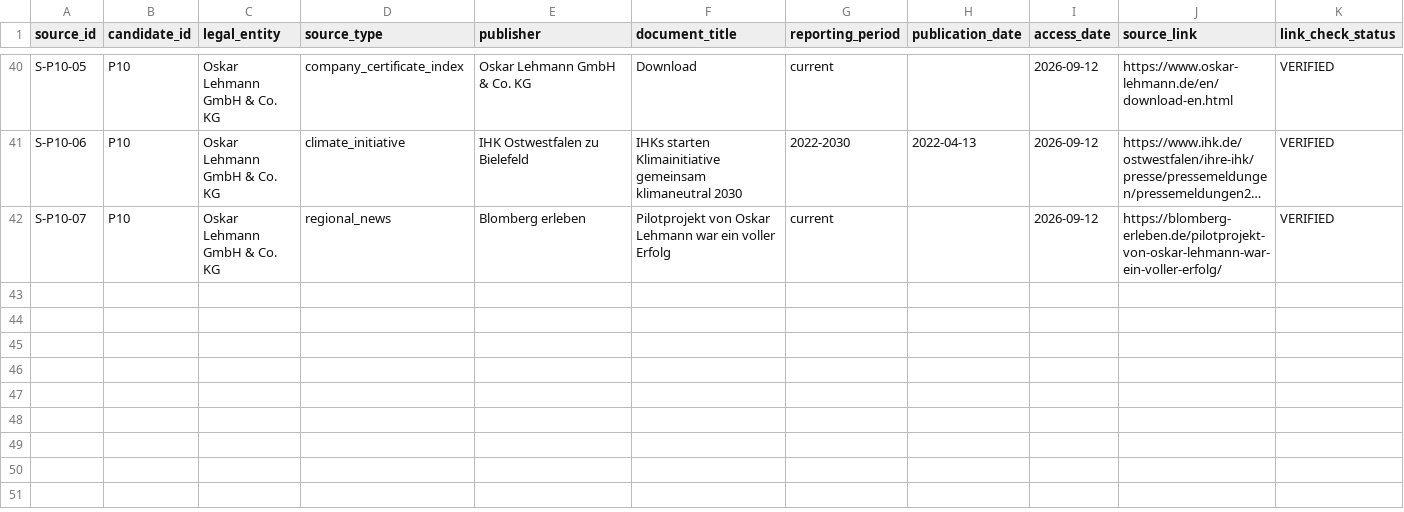
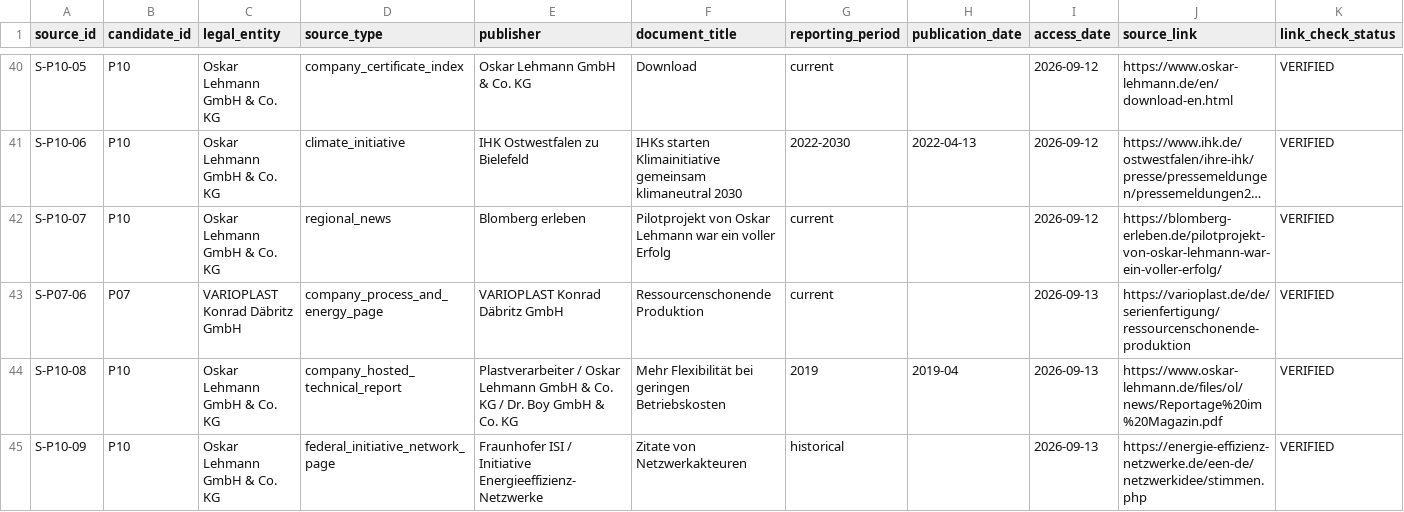
Before and after one commit to AnnaKolisnyk74/sme-etoi, a CSV file: evidence/source_register.csv, drawn as a sheet; only a part is shown, gaps mark what is left out; long unchanged cells end in …; rows hold the shown columns only; the diff names each change by its address in the sheet, - before the commit and + after, or states it on an @@ line.

```diff
--- a/evidence/source_register.csv
+++ b/evidence/source_register.csv
+row 43: S-P07-06 | P07 | VARIOPLAST Konrad Däbritz GmbH | company_process_and_energy_page | VARIOPLAST Konrad Däbritz GmbH | Ressourcenschonende Produktion | current |  | 2026-09-13 | https://varioplast.de/de/serienfertigung/ressourcenschonende-produktion | VERIFIED
+row 44: S-P10-08 | P10 | Oskar Lehmann GmbH & Co. KG | company_hosted_technical_report | Plastverarbeiter / Oskar Lehmann GmbH & Co. KG / Dr. Boy GmbH & Co. KG | Mehr Flexibilität bei geringen Betriebskosten | 2019 | 2019-04 | 2026-09-13 | https://www.oskar-lehmann.de/files/ol/news/Reportage%20im%20Magazin.pdf | VERIFIED
+row 45: S-P10-09 | P10 | Oskar Lehmann GmbH & Co. KG | federal_initiative_network_page | Fraunhofer ISI / Initiative Energieeffizienz-Netzwerke | Zitate von Netzwerkakteuren | historical |  | 2026-09-13 | https://energie-effizienz-netzwerke.de/een-de/netzwerkidee/stimmen.php | VERIFIED
```
Also changed, not shown: outputs/research_queue.csv, 7 other files.
